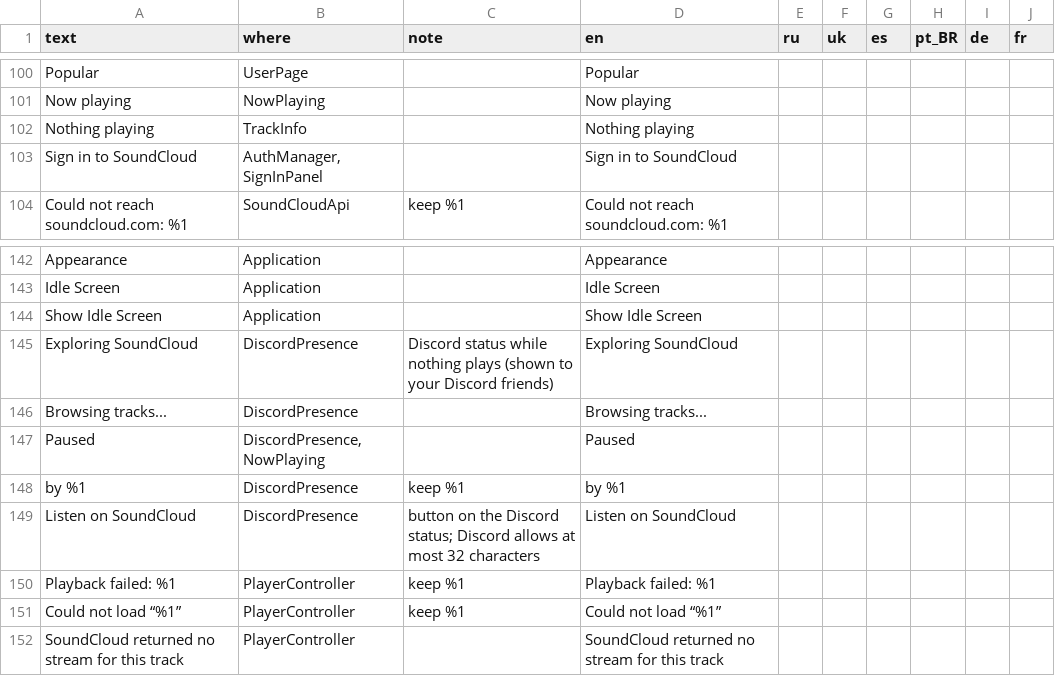
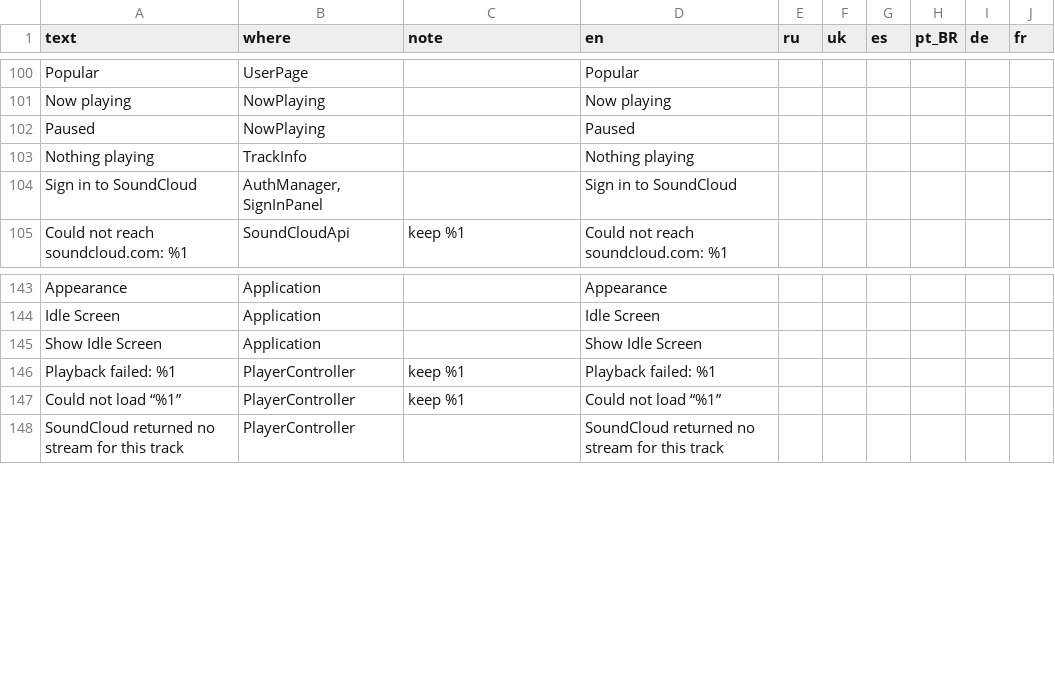
Before and after one commit to Bebra-1337/soundcloud-rpc, a CSV file: translations/strings.csv, drawn as a sheet; only a part is shown, gaps mark what is left out.

```diff
--- a/translations/strings.csv
+++ b/translations/strings.csv
@@ -101,2 +101,3 @@
 "Now playing","NowPlaying","","Now playing","","","","","",""
+"Paused","NowPlaying","","Paused","","","","","",""
 "Nothing playing","TrackInfo","","Nothing playing","","","","","",""
@@ -144,7 +145,2 @@
 "Show Idle Screen","Application","","Show Idle Screen","","","","","",""
-"Exploring SoundCloud","DiscordPresence","Discord status while nothing plays (shown to your Discord friends)","Exploring SoundCloud","","","","","",""
-"Browsing tracks...","DiscordPresence","","Browsing tracks...","","","","","",""
-"Paused","DiscordPresence, NowPlaying","","Paused","","","","","",""
-"by %1","DiscordPresence","keep %1","by %1","","","","","",""
-"Listen on SoundCloud","DiscordPresence","button on the Discord status; Discord allows at most 32 characters","Listen on SoundCloud","","","","","",""
 "Playback failed: %1","PlayerController","keep %1","Playback failed: %1","","","","","",""
```
Also changed, not shown: 2 other files.
